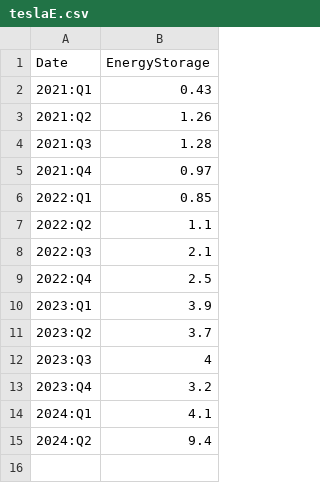
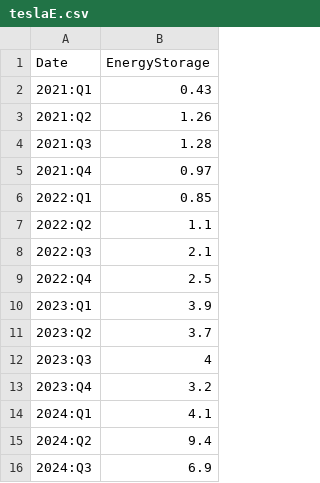
Before and after one commit to jagelves/Data, a CSV file: teslaE.csv, drawn as a sheet; the diff names each change by its address in the sheet, - before the commit and + after, or states it on an @@ line.

```diff
--- a/teslaE.csv
+++ b/teslaE.csv
+row 16: 2024:Q3 | 6.9
```
Also changed, not shown: tsla_deliveries.csv.
